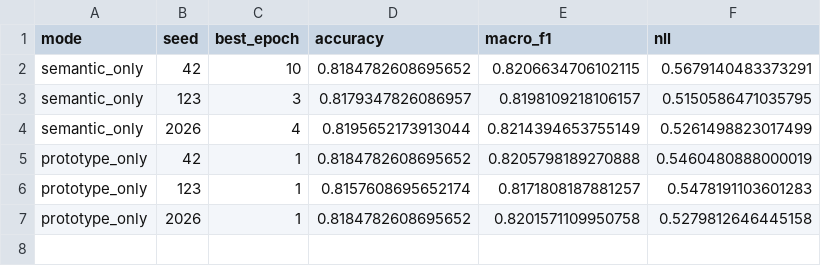
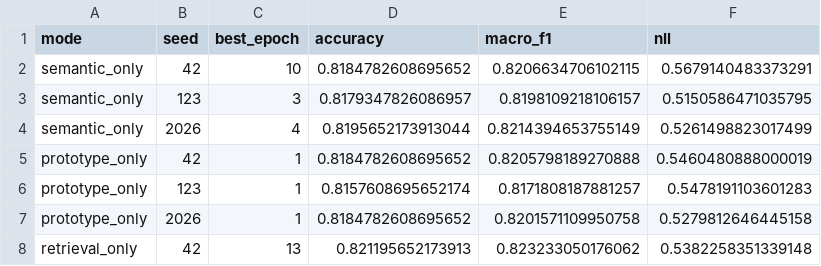
Before and after one commit to ankita6876/bangla-sentiment-research, a CSV file: research_stage8c/individual_results.csv, drawn as a sheet; the diff names each change by its address in the sheet, - before the commit and + after, or states it on an @@ line.

```diff
--- a/research_stage8c/individual_results.csv
+++ b/research_stage8c/individual_results.csv
+row 8: retrieval_only | 42 | 13 | 0.821195652173913 | 0.823233050176062 | 0.5382258351339148
```
Also changed, not shown: research_stage8c/training_history.csv.
